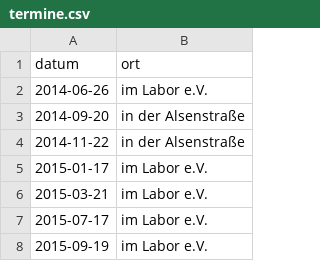
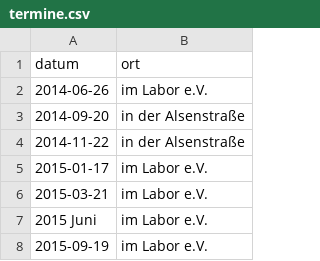
Before and after one commit to das-labor/repaircafe-bochum.de, a CSV file: _data/termine.csv, drawn as a sheet.

```diff
--- a/_data/termine.csv
+++ b/_data/termine.csv
@@ -6,3 +6,3 @@ datum,ort
 2015-03-21, im Labor e.V.
-2015-07-17, im Labor e.V.
+2015 Juni, im Labor e.V.
 2015-09-19, im Labor e.V.
```
Also changed, not shown: 3 other files.
